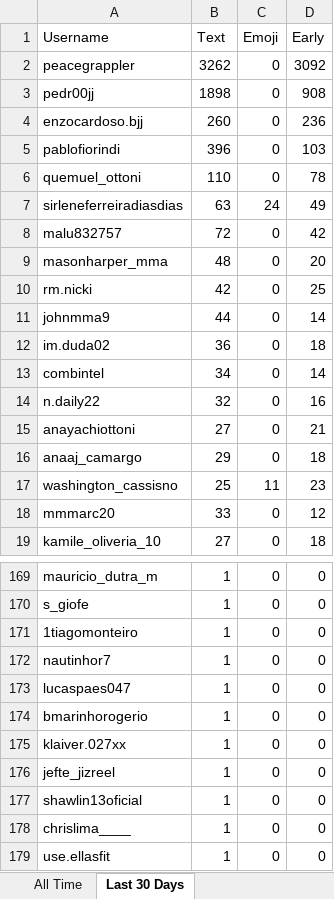
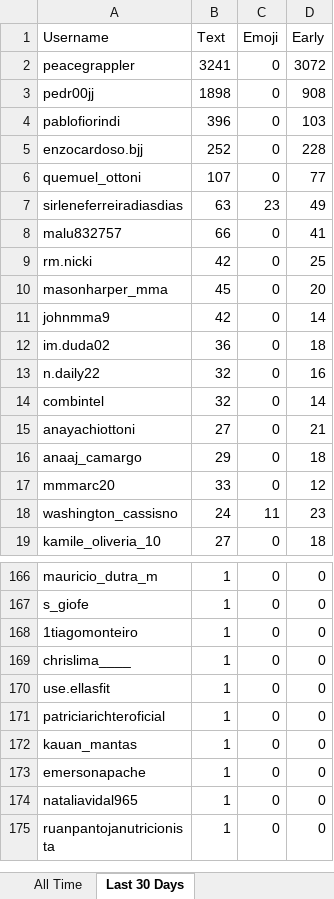
Before and after one commit to paxlucta/peace-grappler, an Excel workbook: Engagement Rankings.xlsx, sheet Last 30 Days, drawn as a sheet; only a part is shown, gaps mark what is left out; the shorter side is filled out with more unchanged rows; values as stored, in another font and other column widths than the file's, no borders; removed rows and columns are numbered as before the commit, all else as after; the diff covers the shown part only; the diff names each change by its address in the sheet, - before the commit and + after, or states it on an @@ line.

```diff
--- a/Engagement Rankings.xlsx (sheet Last 30 Days)
+++ b/Engagement Rankings.xlsx (sheet Last 30 Days)
-B2 (Text): 3262
+B2 (Text): 3241
-D2 (Early): 3092
+D2 (Early): 3072
-row 4: enzocardoso.bjj | 260 | 0 | 236
+row 5: enzocardoso.bjj | 252 | 0 | 228
-B6 (Text): 110
+B6 (Text): 107
-D6 (Early): 78
+D6 (Early): 77
-C7 (Emoji): 24
+C7 (Emoji): 23
-B8 (Text): 72
+B8 (Text): 66
-D8 (Early): 42
+D8 (Early): 41
-row 9: masonharper_mma | 48 | 0 | 20
+row 10: masonharper_mma | 45 | 0 | 20
-B11 (Text): 44
+B11 (Text): 42
-row 13: combintel | 34 | 0 | 14
+row 14: combintel | 32 | 0 | 14
-row 17: washington_cassisno | 25 | 11 | 23
+row 18: washington_cassisno | 24 | 11 | 23
-row 172: nautinhor7 | 1 | 0 | 0
-row 173: lucaspaes047 | 1 | 0 | 0
-row 174: bmarinhorogerio | 1 | 0 | 0
-row 175: klaiver.027xx | 1 | 0 | 0
-row 176: jefte_jizreel | 1 | 0 | 0
-row 177: shawlin13oficial | 1 | 0 | 0
```
Also changed, not shown: 11 added rows, 14 removed rows and 1 edited cell elsewhere in this sheet, 11 other files.
